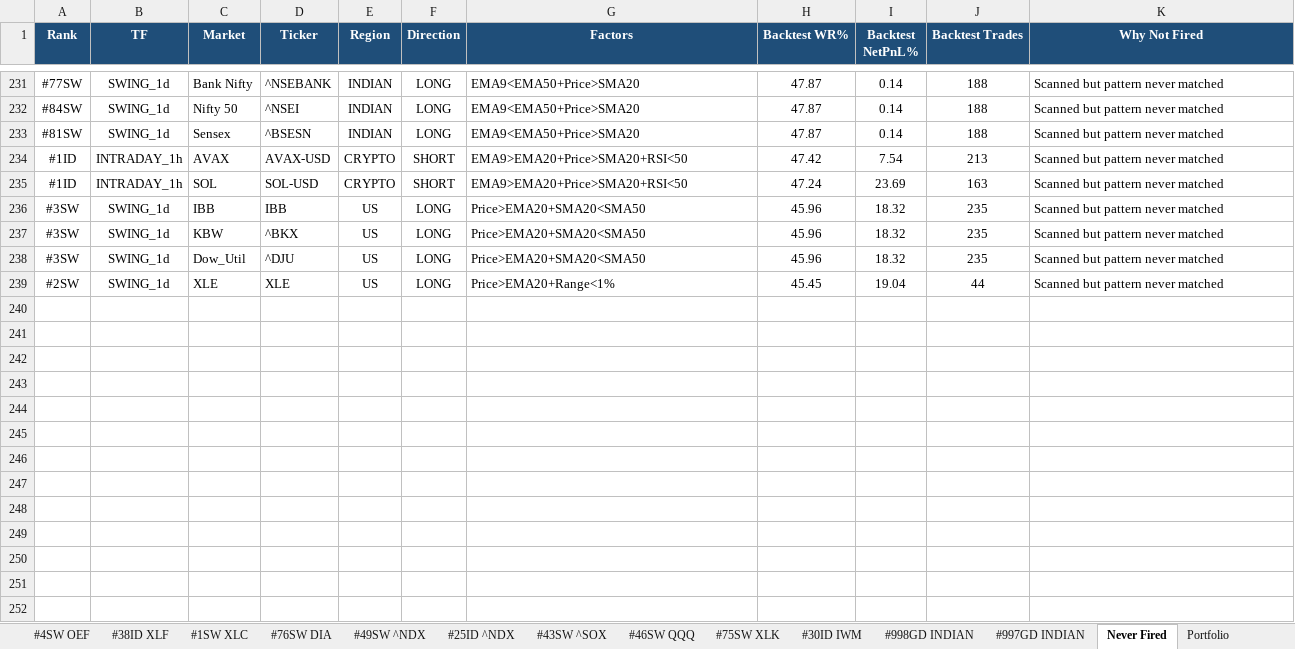
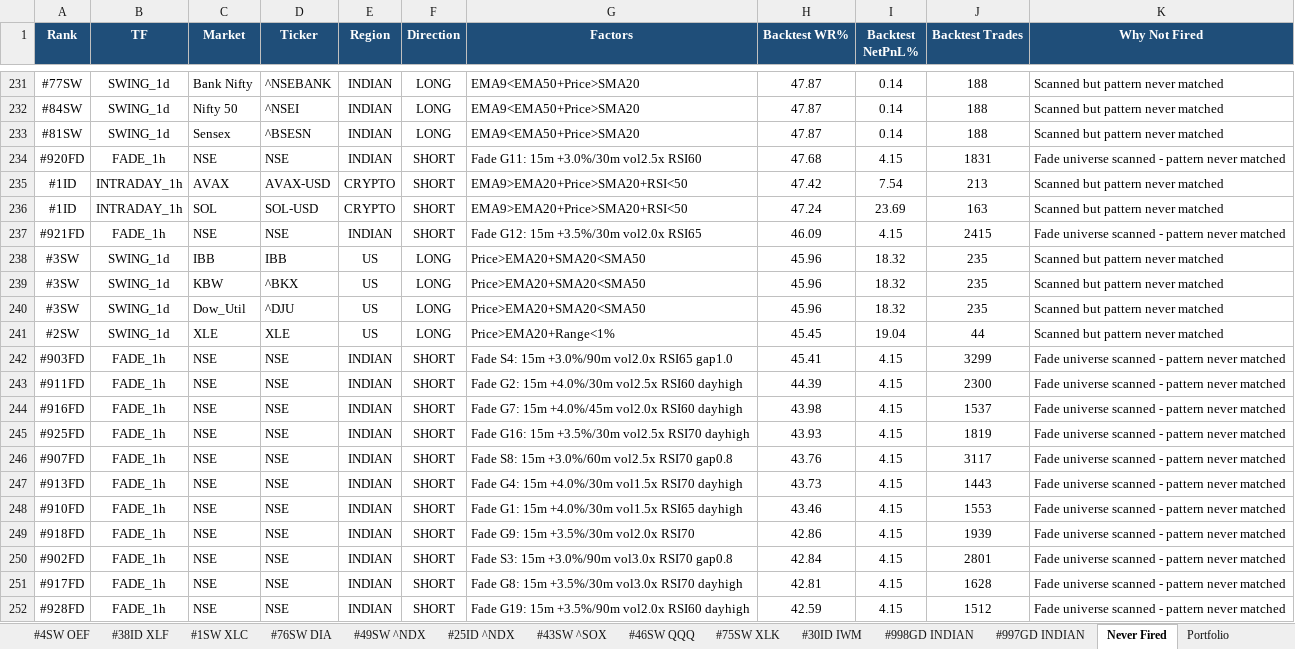
Before and after one commit to thokfoot/free-4-market-master, an Excel workbook: logs/strategy_report.xlsx, sheet Never Fired, drawn as a sheet; only a part is shown, gaps mark what is left out; values as stored, in another font and other column widths than the file's, no borders; the diff covers the shown part only; the diff names each change by its address in the sheet, - before the commit and + after, or states it on an @@ line.

```diff
--- a/logs/strategy_report.xlsx (sheet Never Fired)
+++ b/logs/strategy_report.xlsx (sheet Never Fired)
+row 234: #920FD | FADE_1h | NSE | NSE | INDIAN | SHORT | Fade G11: 15m +3.0%/30m vol2.5x RSI60 | 47.68 | 4.15 | 1831 | Fade universe scanned - pattern never matched
+row 237: #921FD | FADE_1h | NSE | NSE | INDIAN | SHORT | Fade G12: 15m +3.5%/30m vol2.0x RSI65 | 46.09 | 4.15 | 2415 | Fade universe scanned - pattern never matched
+row 242: #903FD | FADE_1h | NSE | NSE | INDIAN | SHORT | Fade S4: 15m +3.0%/90m vol2.0x RSI65 gap1.0 | 45.41 | 4.15 | 3299 | Fade universe scanned - pattern never matched
+row 243: #911FD | FADE_1h | NSE | NSE | INDIAN | SHORT | Fade G2: 15m +4.0%/30m vol2.5x RSI60 dayhigh | 44.39 | 4.15 | 2300 | Fade universe scanned - pattern never matched
+row 244: #916FD | FADE_1h | NSE | NSE | INDIAN | SHORT | Fade G7: 15m +4.0%/45m vol2.0x RSI60 dayhigh | 43.98 | 4.15 | 1537 | Fade universe scanned - pattern never matched
+row 245: #925FD | FADE_1h | NSE | NSE | INDIAN | SHORT | Fade G16: 15m +3.5%/30m vol2.5x RSI70 dayhigh | 43.93 | 4.15 | 1819 | Fade universe scanned - pattern never matched
+row 246: #907FD | FADE_1h | NSE | NSE | INDIAN | SHORT | Fade S8: 15m +3.0%/60m vol2.5x RSI70 gap0.8 | 43.76 | 4.15 | 3117 | Fade universe scanned - pattern never matched
+row 247: #913FD | FADE_1h | NSE | NSE | INDIAN | SHORT | Fade G4: 15m +4.0%/30m vol1.5x RSI70 dayhigh | 43.73 | 4.15 | 1443 | Fade universe scanned - pattern never matched
+row 248: #910FD | FADE_1h | NSE | NSE | INDIAN | SHORT | Fade G1: 15m +4.0%/30m vol1.5x RSI65 dayhigh | 43.46 | 4.15 | 1553 | Fade universe scanned - pattern never matched
+row 249: #918FD | FADE_1h | NSE | NSE | INDIAN | SHORT | Fade G9: 15m +3.5%/30m vol2.0x RSI70 | 42.86 | 4.15 | 1939 | Fade universe scanned - pattern never matched
+row 250: #902FD | FADE_1h | NSE | NSE | INDIAN | SHORT | Fade S3: 15m +3.0%/90m vol3.0x RSI70 gap0.8 | 42.84 | 4.15 | 2801 | Fade universe scanned - pattern never matched
+row 251: #917FD | FADE_1h | NSE | NSE | INDIAN | SHORT | Fade G8: 15m +3.5%/30m vol3.0x RSI70 dayhigh | 42.81 | 4.15 | 1628 | Fade universe scanned - pattern never matched
+row 252: #928FD | FADE_1h | NSE | NSE | INDIAN | SHORT | Fade G19: 15m +3.5%/90m vol2.0x RSI60 dayhigh | 42.59 | 4.15 | 1512 | Fade universe scanned - pattern never matched
```
Also changed, not shown: 22 added rows elsewhere in this sheet, sheet Summary, sheet Portfolio, 2 other files.
